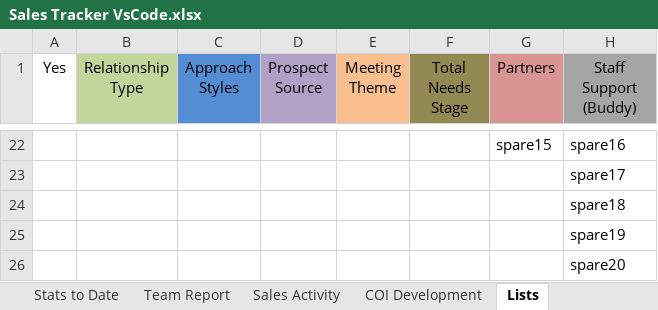
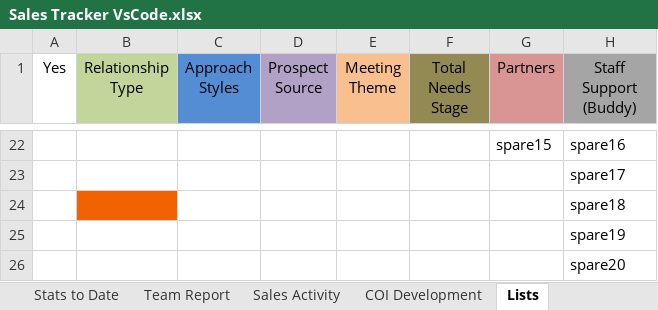
Before and after one commit to advisor-e/sales-tracker-nuxt, an Excel workbook: Data/Sales Tracker VsCode.xlsx, sheet Lists, drawn as a sheet; only a part is shown, gaps mark what is left out; values as stored, in another font and other column widths than the file's, no borders; the diff names each change by its address in the sheet, - before the commit and + after, or states it on an @@ line.

```diff
--- a/Data/Sales Tracker VsCode.xlsx (sheet Lists)
+++ b/Data/Sales Tracker VsCode.xlsx (sheet Lists)
-B24 fill: none
+B24 fill: #F26200
```
Also changed, not shown: 4 other files.
